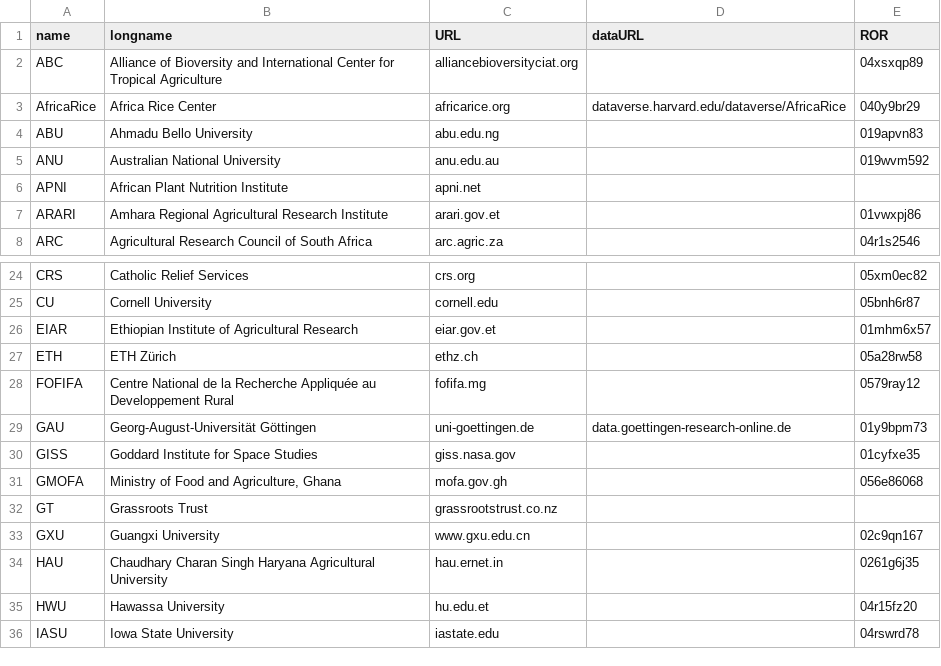
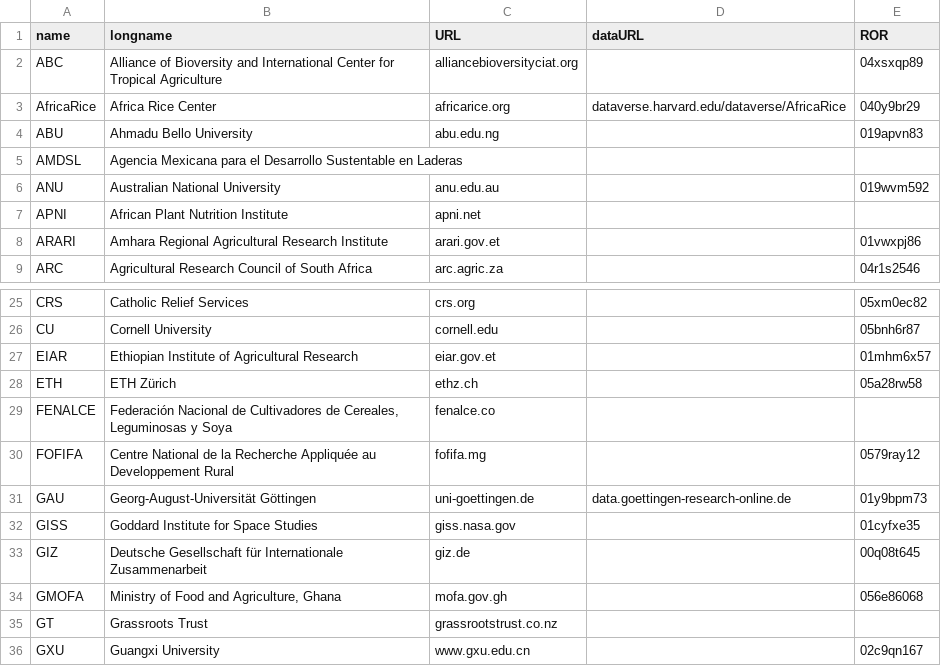
Before and after one commit to controvoc/terminag, a CSV file: values/values_organization.csv, drawn as a sheet; only a part is shown, gaps mark what is left out; the shorter side is filled out with more unchanged rows.

```diff
--- a/values/values_organization.csv
+++ b/values/values_organization.csv
@@ -4,2 +4,3 @@ AfricaRice,Africa Rice Center,africarice.org,dataverse.harvard.edu/dataverse/Afr
 ABU,Ahmadu Bello University,abu.edu.ng,,019apvn83
+AMDSL,Agencia Mexicana para el Desarrollo Sustentable en Laderas,,,
 ANU,Australian National University,anu.edu.au,,019wvm592
@@ -27,2 +28,3 @@ EIAR,Ethiopian Institute of Agricultural Research,eiar.gov.et,,01mhm6x57
 ETH,ETH Zürich,ethz.ch,,05a28rw58
+FENALCE,"Federación Nacional de Cultivadores de Cereales, Leguminosas y Soya",fenalce.co,,
 FOFIFA,Centre National de la Recherche Appliquée au Developpement Rural,fofifa.mg,,0579ray12
@@ -30,2 +32,3 @@ GAU,Georg-August-Universität Göttingen,uni-goettingen.de,data.goettingen-resea
 GISS,Goddard Institute for Space Studies,giss.nasa.gov,,01cyfxe35
+GIZ,Deutsche Gesellschaft für Internationale Zusammenarbeit,giz.de,,00q08t645
 GMOFA,"Ministry of Food and Agriculture, Ghana",mofa.gov.gh,,056e86068
```
